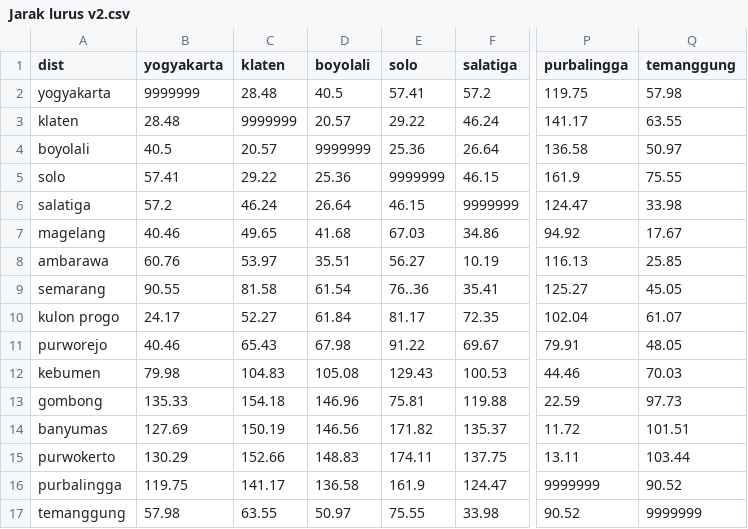
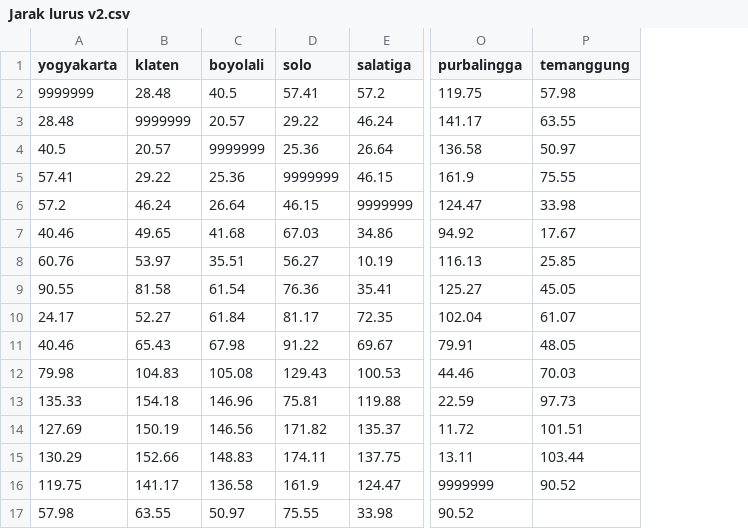
Before and after one commit to RianWardanaPutra/School, a CSV file: Semester IV/Numerical Methods/Jarak lurus v2.csv, drawn as a sheet; only a part is shown, gaps mark what is left out; removed rows and columns are numbered as before the commit, all else as after; the diff names each change by its address in the sheet, - before the commit and + after, or states it on an @@ line.

```diff
--- a/Semester IV/Numerical Methods/Jarak lurus v2.csv
+++ b/Semester IV/Numerical Methods/Jarak lurus v2.csv
-column A (dist), rows 2-17: yogyakarta | klaten | boyolali | solo | salatiga | magelang | ambarawa | semarang | kulon progo | purworejo | kebumen | gombong | banyumas | purwokerto | purbalingga | temanggung
-D9 (solo): 76..36
+D9 (solo): 76.36
-P17 (temanggung): 9999999
+P17 (temanggung): (empty)
```
Also changed, not shown: Semester IV/Numerical Methods/jarak nyata.csv, 2 other files.
